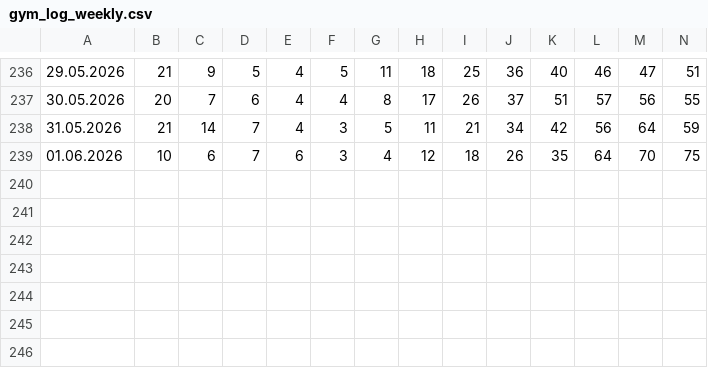
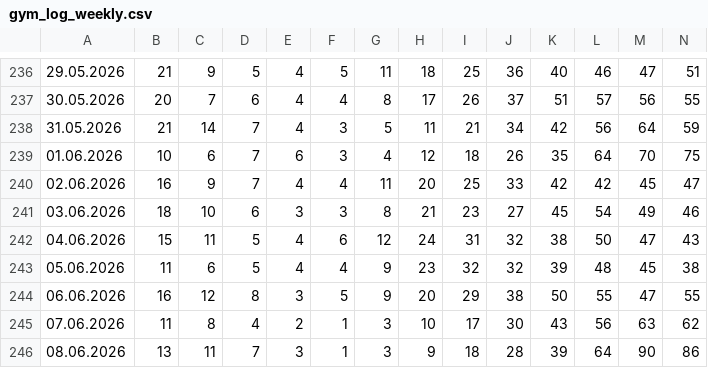
Before and after one commit to Fabian-O01/gym-occupancy-logger, a CSV file: data/gym_log_weekly.csv, drawn as a sheet; only a part is shown, gaps mark what is left out; rows hold the shown columns only; the diff names each change by its address in the sheet, - before the commit and + after, or states it on an @@ line.

```diff
--- a/data/gym_log_weekly.csv
+++ b/data/gym_log_weekly.csv
+row 240: 02.06.2026 | 16 | 9 | 7 | 4 | 4 | 11 | 20 | 25 | 33 | 42 | 42 | 45 | 47
+row 241: 03.06.2026 | 18 | 10 | 6 | 3 | 3 | 8 | 21 | 23 | 27 | 45 | 54 | 49 | 46
+row 242: 04.06.2026 | 15 | 11 | 5 | 4 | 6 | 12 | 24 | 31 | 32 | 38 | 50 | 47 | 43
+row 243: 05.06.2026 | 11 | 6 | 5 | 4 | 4 | 9 | 23 | 32 | 32 | 39 | 48 | 45 | 38
+row 244: 06.06.2026 | 16 | 12 | 8 | 3 | 5 | 9 | 20 | 29 | 38 | 50 | 55 | 47 | 55
+row 245: 07.06.2026 | 11 | 8 | 4 | 2 | 1 | 3 | 10 | 17 | 30 | 43 | 56 | 63 | 62
+row 246: 08.06.2026 | 13 | 11 | 7 | 3 | 1 | 3 | 9 | 18 | 28 | 39 | 64 | 90 | 86
```
Also changed, not shown: data/gym_log_daily.csv.
